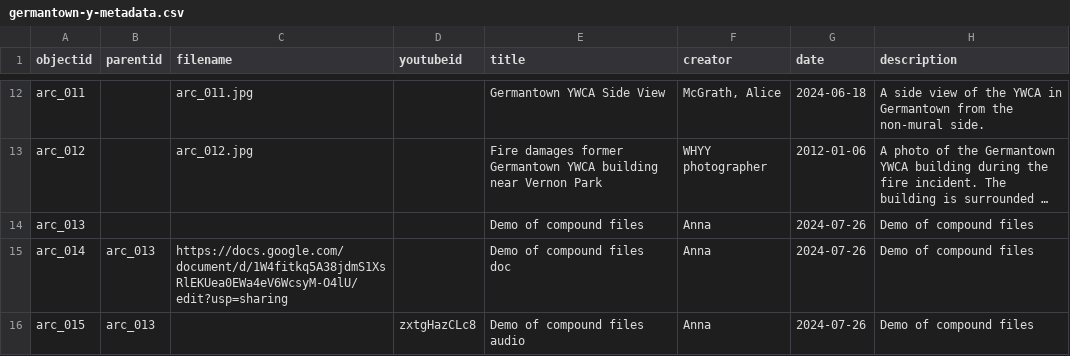
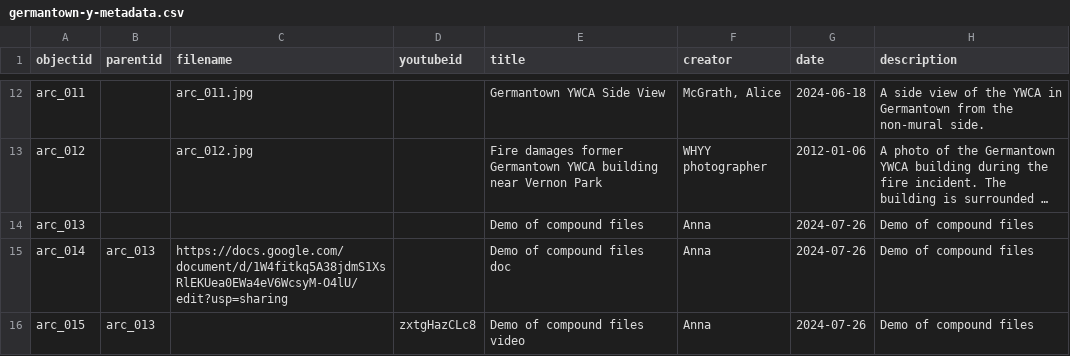
Before and after one commit to digbmc/germantown-y, a CSV file: _data/germantown-y-metadata.csv, drawn as a sheet; only a part is shown, gaps mark what is left out; long unchanged cells end in …; the diff covers the shown part only; the diff names each change by its address in the sheet, - before the commit and + after, or states it on an @@ line.

Commit message:
demo edit

```diff
--- a/_data/germantown-y-metadata.csv
+++ b/_data/germantown-y-metadata.csv
-E16 (title): Demo of compound files audio
+E16 (title): Demo of compound files video
```
Also changed, not shown: 1 added row elsewhere in this file.
